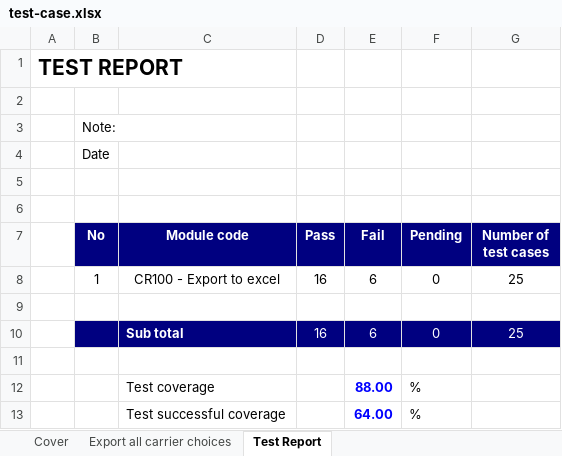
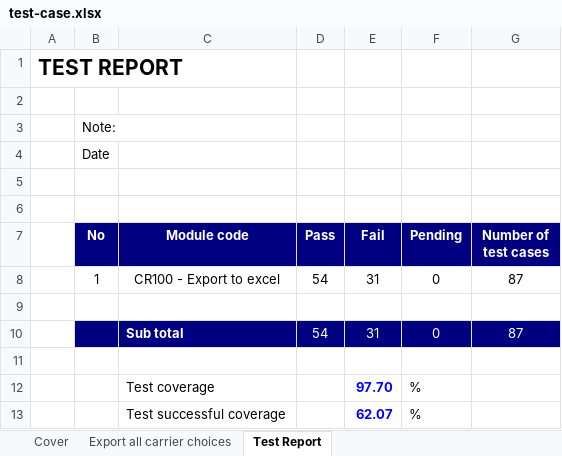
Before and after one commit to hoanghui/CuaHangDoChoi, an Excel workbook: test-case.xlsx, sheet Test Report, drawn as a sheet; values as stored, in another font and other column widths than the file's, no borders; removed rows and columns are numbered as before the commit, all else as after; the diff names each change by its address in the sheet, - before the commit and + after, or states it on an @@ line.

Commit message:
update test case

```diff
--- a/test-case.xlsx (sheet Test Report)
+++ b/test-case.xlsx (sheet Test Report)
-D8 (Pass): 16
+D8 (Pass): 54
-E8 (Fail): 6
+E8 (Fail): 31
-G8 (Number of test cases): 25
+G8 (Number of test cases): 87
-row 10:  |  | Sub total | 16 | 6 | 0 | 25
+row 10:  |  | Sub total | 54 | 31 | 0 | 87
-E12 (Fail): 88.00
+E12 (Fail): 97.70
-E13 (Fail): 64.00
+E13 (Fail): 62.07
```
Also changed, not shown: sheet Export all carrier choices, formulas that keep their value.
